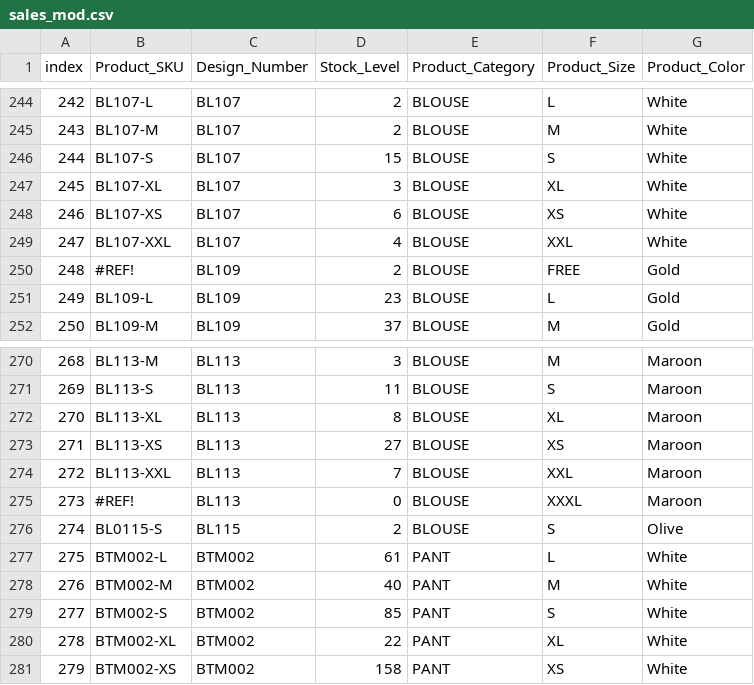
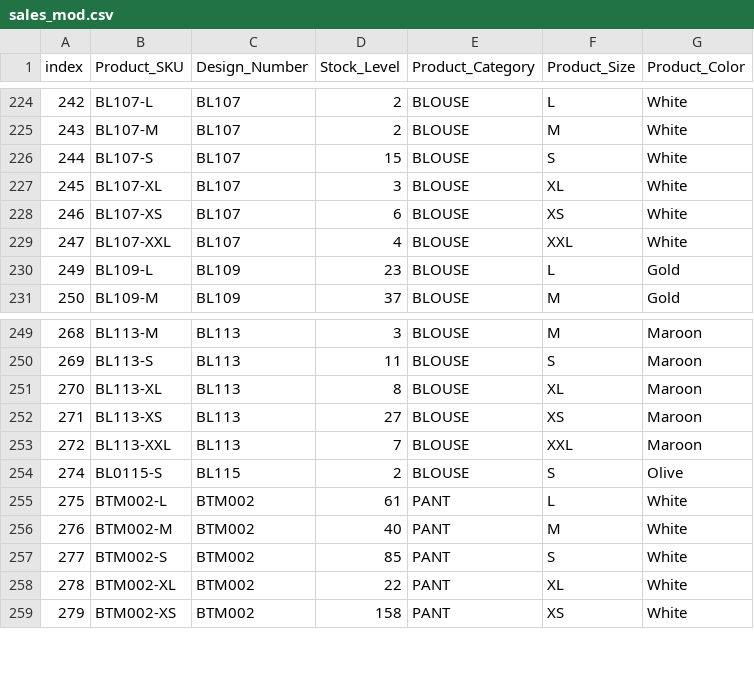
Before and after one commit to amanverma6376/data_viz_project_iitm, a CSV file: data/Cleaned/sales_mod.csv, drawn as a sheet; only a part is shown, gaps mark what is left out; the diff covers the shown part only; the diff names each change by its address in the sheet, - before the commit and + after, or states it on an @@ line.

```diff
--- a/data/Cleaned/sales_mod.csv
+++ b/data/Cleaned/sales_mod.csv
-row 250: 248 | #REF! | BL109 | 2 | BLOUSE | FREE | Gold
-row 275: 273 | #REF! | BL113 | 0 | BLOUSE | XXXL | Maroon
```
Also changed, not shown: 20 removed rows elsewhere in this file, 1 other file.
